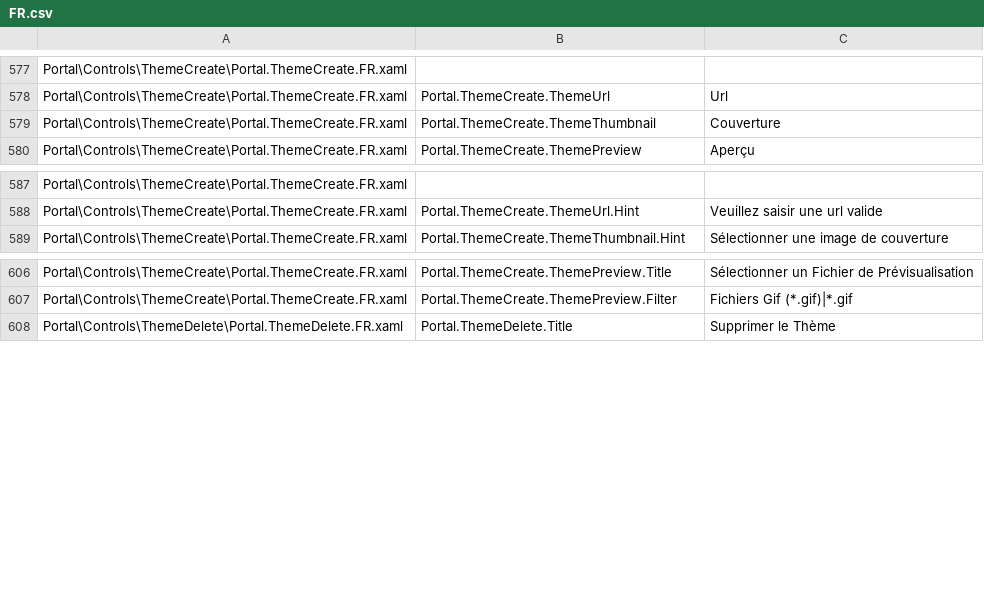
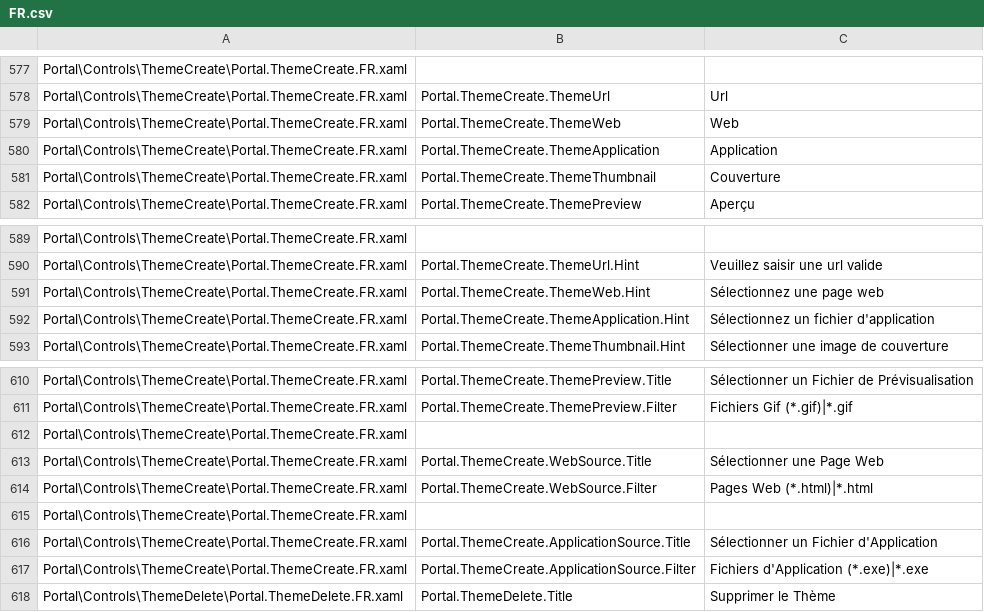
Before and after one commit to Taiizor/Sucrose, a CSV file: .localize/FR.csv, drawn as a sheet; only a part is shown, gaps mark what is left out.

```diff
--- a/.localize/FR.csv
+++ b/.localize/FR.csv
@@ -578,2 +578,4 @@ Portal\Controls\ThemeCreate\Portal.ThemeCreate.FR.xaml,,
 Portal\Controls\ThemeCreate\Portal.ThemeCreate.FR.xaml,Portal.ThemeCreate.ThemeUrl,Url
+Portal\Controls\ThemeCreate\Portal.ThemeCreate.FR.xaml,Portal.ThemeCreate.ThemeWeb,Web
+Portal\Controls\ThemeCreate\Portal.ThemeCreate.FR.xaml,Portal.ThemeCreate.ThemeApplication,Application
 Portal\Controls\ThemeCreate\Portal.ThemeCreate.FR.xaml,Portal.ThemeCreate.ThemeThumbnail,Couverture
@@ -588,2 +590,4 @@ Portal\Controls\ThemeCreate\Portal.ThemeCreate.FR.xaml,,
 Portal\Controls\ThemeCreate\Portal.ThemeCreate.FR.xaml,Portal.ThemeCreate.ThemeUrl.Hint,Veuillez saisir une url valide
+Portal\Controls\ThemeCreate\Portal.ThemeCreate.FR.xaml,Portal.ThemeCreate.ThemeWeb.Hint,Sélectionnez une page web
+Portal\Controls\ThemeCreate\Portal.ThemeCreate.FR.xaml,Portal.ThemeCreate.ThemeApplication.Hint,Sélectionnez un fichier d'application
 Portal\Controls\ThemeCreate\Portal.ThemeCreate.FR.xaml,Portal.ThemeCreate.ThemeThumbnail.Hint,Sélectionner une image de couverture
@@ -607,2 +611,8 @@ Portal\Controls\ThemeCreate\Portal.ThemeCreate.FR.xaml,Portal.ThemeCreate.ThemeP
 Portal\Controls\ThemeCreate\Portal.ThemeCreate.FR.xaml,Portal.ThemeCreate.ThemePreview.Filter,Fichiers Gif (*.gif)|*.gif
+Portal\Controls\ThemeCreate\Portal.ThemeCreate.FR.xaml,,
+Portal\Controls\ThemeCreate\Portal.ThemeCreate.FR.xaml,Portal.ThemeCreate.WebSource.Title,Sélectionner une Page Web
+Portal\Controls\ThemeCreate\Portal.ThemeCreate.FR.xaml,Portal.ThemeCreate.WebSource.Filter,Pages Web (*.html)|*.html
+Portal\Controls\ThemeCreate\Portal.ThemeCreate.FR.xaml,,
+Portal\Controls\ThemeCreate\Portal.ThemeCreate.FR.xaml,Portal.ThemeCreate.ApplicationSource.Title,Sélectionner un Fichier d'Application
+Portal\Controls\ThemeCreate\Portal.ThemeCreate.FR.xaml,Portal.ThemeCreate.ApplicationSource.Filter,Fichiers d'Application (*.exe)|*.exe
 Portal\Controls\ThemeDelete\Portal.ThemeDelete.FR.xaml,Portal.ThemeDelete.Title,Supprimer le Thème
```
Also changed, not shown: .localize/EL.csv, .localize/HI.csv, 48 other files.
